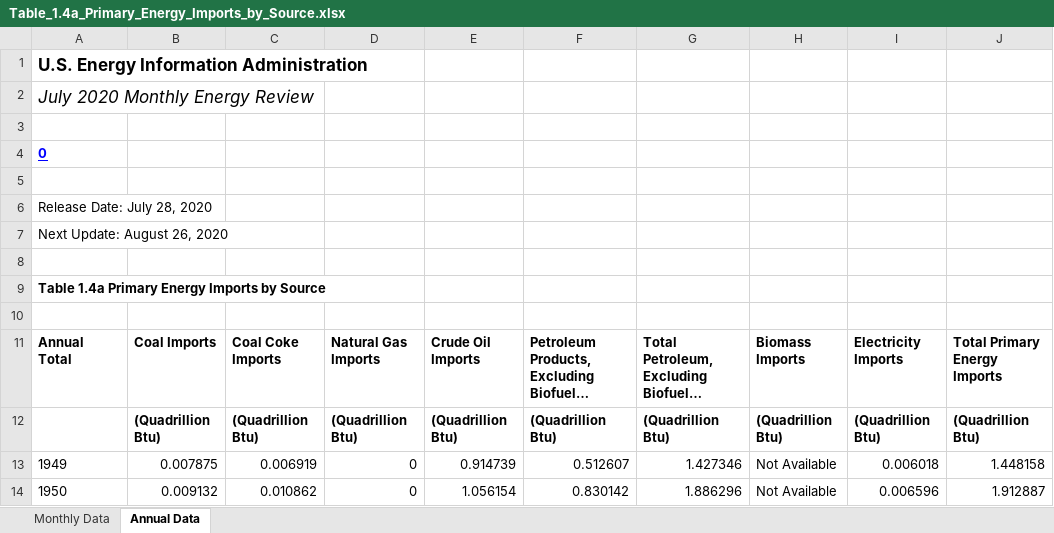
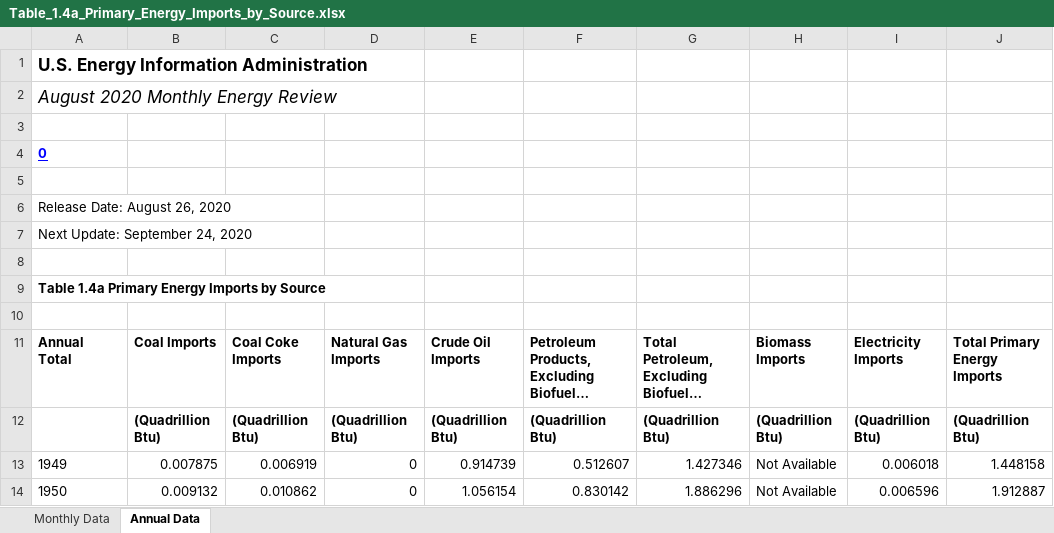
Before and after one commit to S3researchUSC/ene505-figures, an Excel workbook: data/Table_1.4a_Primary_Energy_Imports_by_Source.xlsx, sheet Annual Data, drawn as a sheet; only a part is shown; long unchanged cells end in …; values as stored, in another font and other column widths than the file's, no borders; the diff names each change by its address in the sheet, - before the commit and + after, or states it on an @@ line.

```diff
--- a/data/Table_1.4a_Primary_Energy_Imports_by_Source.xlsx (sheet Annual Data)
+++ b/data/Table_1.4a_Primary_Energy_Imports_by_Source.xlsx (sheet Annual Data)
-A2: July 2020 Monthly Energy Review
+A2: August 2020 Monthly Energy Review
-A6: Release Date: July 28, 2020
+A6: Release Date: August 26, 2020
-A7: Next Update: August 26, 2020
+A7: Next Update: September 24, 2020
```
Also changed, not shown: sheet Monthly Data, data/Table_1.2_Primary_Energy_Production_by_Source.xlsx, data/Table_1.3_Primary_Energy_Consumption_by_Source.xlsx, 3 other files.
